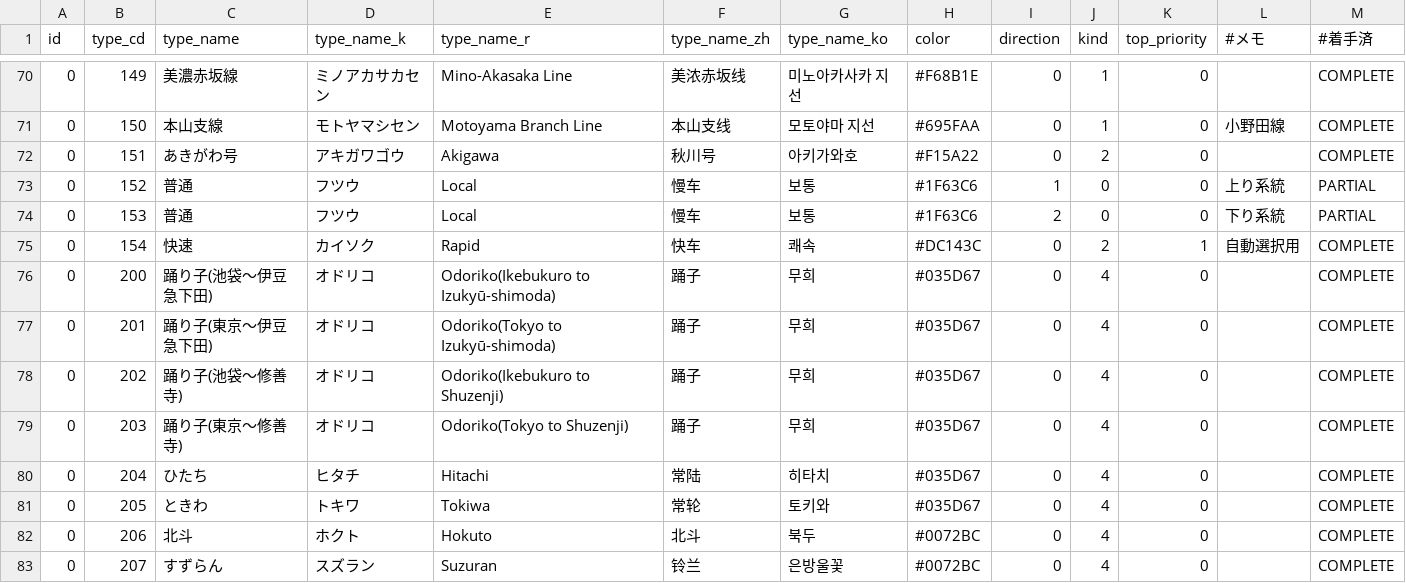
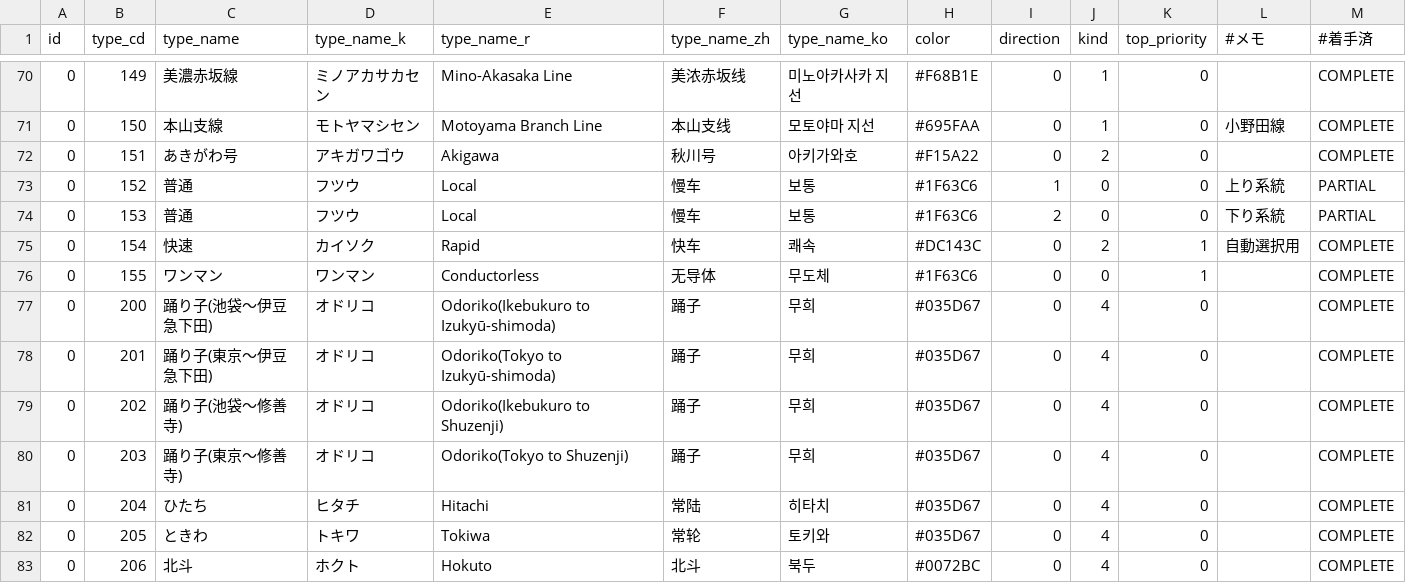
Before and after one commit to mittan12/Migration, a CSV file: data/4!types.csv, drawn as a sheet; only a part is shown, gaps mark what is left out; the shorter side is filled out with more unchanged rows.

```diff
--- a/data/4!types.csv
+++ b/data/4!types.csv
@@ -75,2 +75,3 @@ id,type_cd,type_name,type_name_k,type_name_r,type_name_zh,type_name_ko,color,dir
 0,154,快速,カイソク,Rapid,快车,쾌속,#DC143C,0,2,1,自動選択用,COMPLETE
+0,155,ワンマン,ワンマン,Conductorless,无导体,무도체,#1F63C6,0,0,1,,COMPLETE
 0,200,踊り子(池袋〜伊豆急下田),オドリコ,Odoriko(Ikebukuro to Izukyū-shimoda),踊子,무희,#035D67,0,4,0,,COMPLETE
```
Also changed, not shown: data/5!station_station_types.csv.
